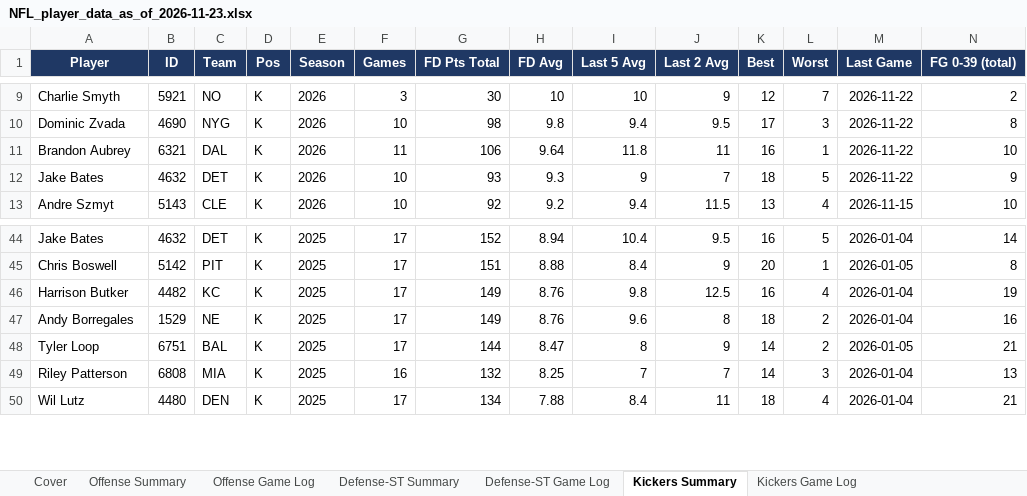
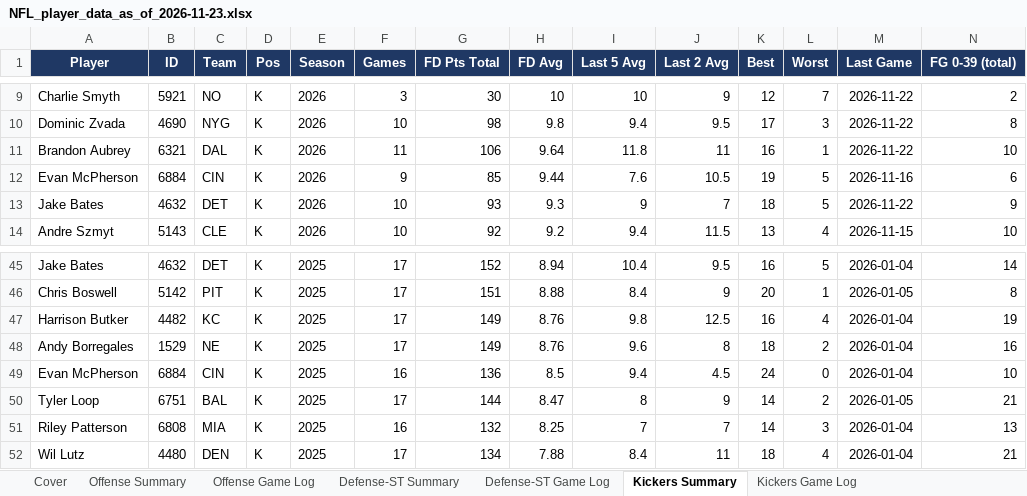
Before and after one commit to xtheredshirtx/fanduel-player-data, an Excel workbook: NFL/NFL_player_data_as_of_2026-11-23.xlsx, sheet Kickers Summary, drawn as a sheet; only a part is shown, gaps mark what is left out; values as stored, in another font and other column widths than the file's, no borders; rows hold the shown columns only; the diff names each change by its address in the sheet, - before the commit and + after, or states it on an @@ line.

```diff
--- a/NFL/NFL_player_data_as_of_2026-11-23.xlsx (sheet Kickers Summary)
+++ b/NFL/NFL_player_data_as_of_2026-11-23.xlsx (sheet Kickers Summary)
+row 12: Evan McPherson | 6884 | CIN | K | 2026 | 9 | 85 | 9.44 | 7.6 | 10.5 | 19 | 5 | 2026-11-16 | 6
+row 49: Evan McPherson | 6884 | CIN | K | 2025 | 16 | 136 | 8.5 | 9.4 | 4.5 | 24 | 0 | 2026-01-04 | 10
```
Also changed, not shown: sheet Kickers Game Log, sheet Offense Game Log, sheet Offense Summary, sheet Cover, NASCAR/NASCAR_player_data_as_of_2026-11-23.xlsx, PGA/PGA_player_data_as_of_2026-11-23.xlsx, 19 other files.
